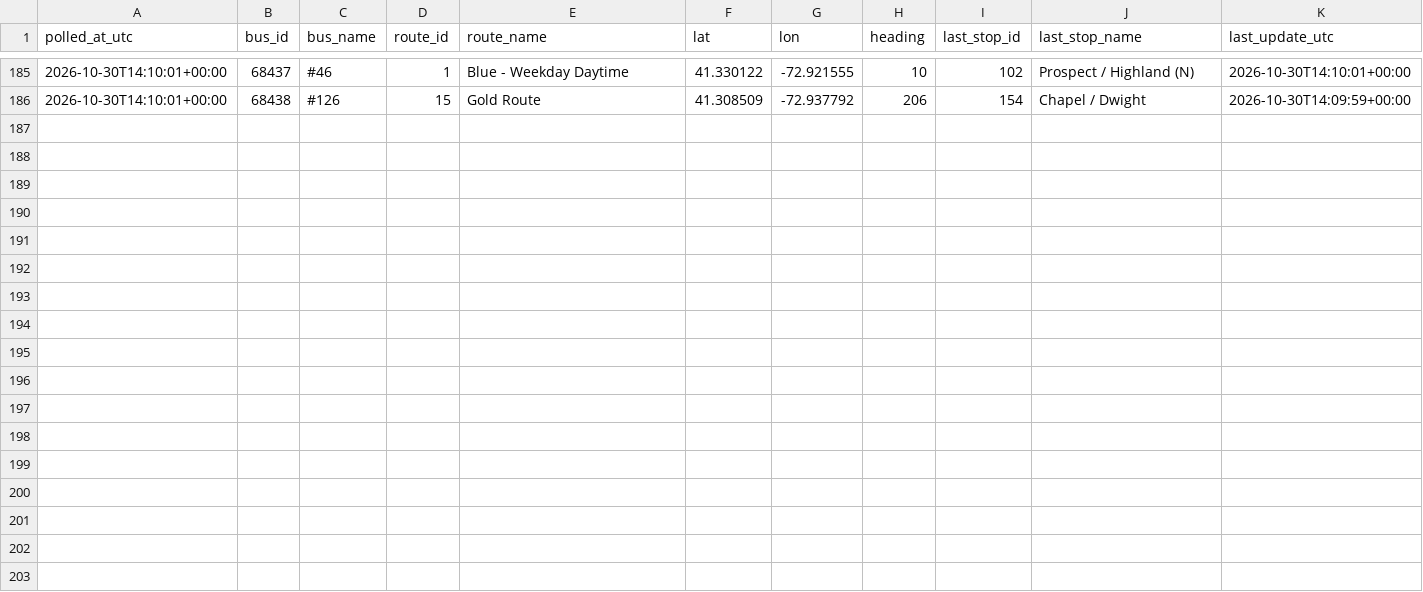
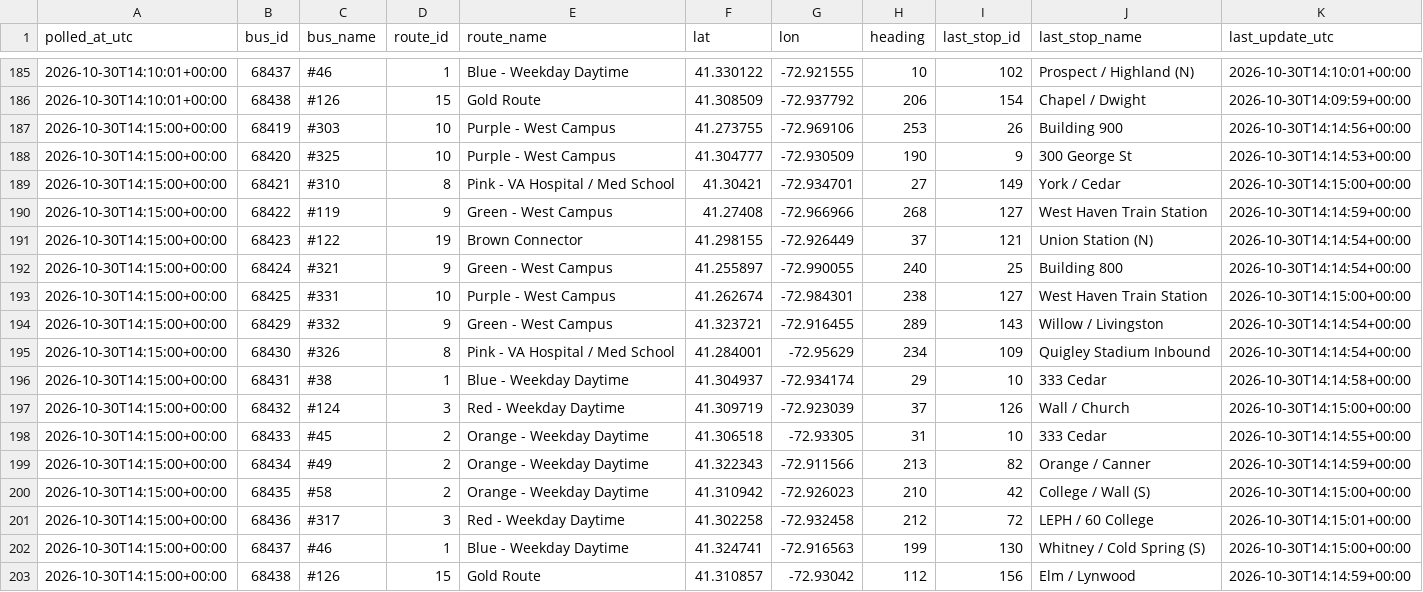
Before and after one commit to vchen017/downtowner-recorder, a CSV file: data/2026-10-30/buses.csv, drawn as a sheet; only a part is shown, gaps mark what is left out.

```diff
--- a/data/2026-10-30/buses.csv
+++ b/data/2026-10-30/buses.csv
@@ -186 +186,18 @@ polled_at_utc,bus_id,bus_name,route_id,route_name,lat,lon,heading,last_stop_id,l
 2026-10-30T14:10:01+00:00,68438,#126,15,Gold Route,41.308509,-72.937792,206,154,Chapel / Dwight,2026-10-30T14:09:59+00:00
+2026-10-30T14:15:00+00:00,68419,#303,10,Purple - West Campus,41.273755,-72.969106,253,26,Building 900,2026-10-30T14:14:56+00:00
+2026-10-30T14:15:00+00:00,68420,#325,10,Purple - West Campus,41.304777,-72.930509,190,9,300 George St,2026-10-30T14:14:53+00:00
+2026-10-30T14:15:00+00:00,68421,#310,8,Pink - VA Hospital / Med School,41.30421,-72.934701,27,149,York / Cedar,2026-10-30T14:15:00+00:00
+2026-10-30T14:15:00+00:00,68422,#119,9,Green - West Campus,41.27408,-72.966966,268,127,West Haven Train Station,2026-10-30T14:14:59+00:00
+2026-10-30T14:15:00+00:00,68423,#122,19,Brown Connector,41.298155,-72.926449,37,121,Union Station (N),2026-10-30T14:14:54+00:00
+2026-10-30T14:15:00+00:00,68424,#321,9,Green - West Campus,41.255897,-72.990055,240,25,Building 800,2026-10-30T14:14:54+00:00
+2026-10-30T14:15:00+00:00,68425,#331,10,Purple - West Campus,41.262674,-72.984301,238,127,West Haven Train Station,2026-10-30T14:15:00+00:00
+2026-10-30T14:15:00+00:00,68429,#332,9,Green - West Campus,41.323721,-72.916455,289,143,Willow / Livingston,2026-10-30T14:14:54+00:00
+2026-10-30T14:15:00+00:00,68430,#326,8,Pink - VA Hospital / Med School,41.284001,-72.95629,234,109,Quigley Stadium Inbound,2026-10-30T14:14:54+00:00
+2026-10-30T14:15:00+00:00,68431,#38,1,Blue - Weekday Daytime,41.304937,-72.934174,29,10,333 Cedar,2026-10-30T14:14:58+00:00
+2026-10-30T14:15:00+00:00,68432,#124,3,Red - Weekday Daytime,41.309719,-72.923039,37,126,Wall / Church,2026-10-30T14:15:00+00:00
+2026-10-30T14:15:00+00:00,68433,#45,2,Orange - Weekday Daytime,41.306518,-72.93305,31,10,333 Cedar,2026-10-30T14:14:55+00:00
+2026-10-30T14:15:00+00:00,68434,#49,2,Orange - Weekday Daytime,41.322343,-72.911566,213,82,Orange / Canner,2026-10-30T14:14:59+00:00
+2026-10-30T14:15:00+00:00,68435,#58,2,Orange - Weekday Daytime,41.310942,-72.926023,210,42,College / Wall (S),2026-10-30T14:15:00+00:00
+2026-10-30T14:15:00+00:00,68436,#317,3,Red - Weekday Daytime,41.302258,-72.932458,212,72,LEPH / 60 College,2026-10-30T14:15:01+00:00
+2026-10-30T14:15:00+00:00,68437,#46,1,Blue - Weekday Daytime,41.324741,-72.916563,199,130,Whitney / Cold Spring (S),2026-10-30T14:15:00+00:00
+2026-10-30T14:15:00+00:00,68438,#126,15,Gold Route,41.310857,-72.93042,112,156,Elm / Lynwood,2026-10-30T14:14:59+00:00
```
Also changed, not shown: data/2026-10-30/announcements.csv, data/2026-10-30/route_status.csv, 1 other file.
